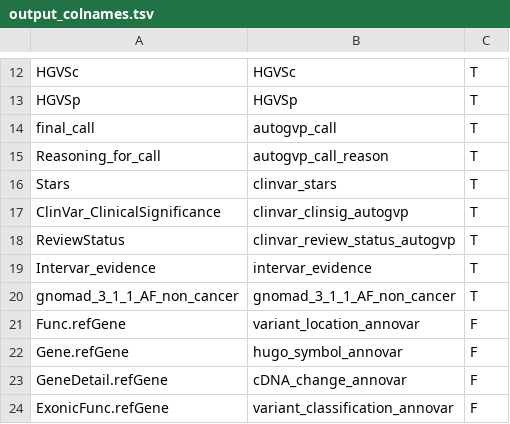
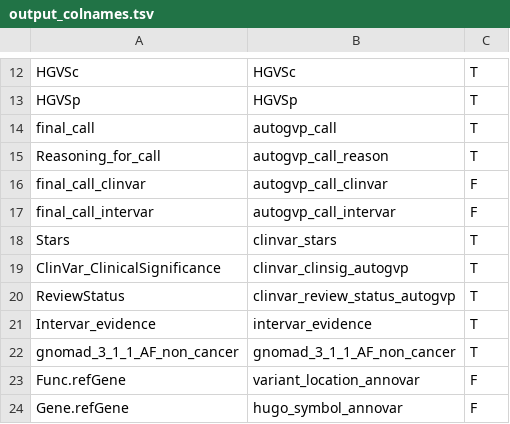
Before and after one commit to diskin-lab-chop/AutoGVP, a TSV file: data/output_colnames.tsv, drawn as a sheet; only a part is shown, gaps mark what is left out; the shorter side is filled out with more unchanged rows.

Commit message:
modify script to save intervar & clinvar calls

```diff
--- a/data/output_colnames.tsv
+++ b/data/output_colnames.tsv
@@ -15,2 +15,4 @@ final_call	autogvp_call	T
 Reasoning_for_call	autogvp_call_reason	T
+final_call_clinvar	autogvp_call_clinvar	F
+final_call_intervar	autogvp_call_intervar	F
 Stars	clinvar_stars	T
```
Also changed, not shown: 1 other file.
